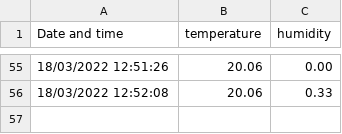
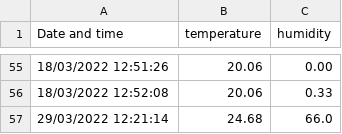
Before and after one commit to rabarisoa-faraniaina/irrigation_automatique, a CSV file: exports/csv/sensorsData.csv (was exports/csv/data.csv), drawn as a sheet; only a part is shown, gaps mark what is left out.

Commit message:
- getData from Arduino (ubidots) - getData from meteoAPI - save all data to csv file - schedule measure every 60min (6 sec for test) - log results

```diff
--- a/exports/csv/data.csv
+++ b/exports/csv/sensorsData.csv
@@ -56 +56,2 @@ Date and time,temperature,humidity
 18/03/2022 12:52:08,20.06,0.33
+29/03/2022 12:21:14,24.68,66.0
```
Also changed, not shown: 11 other files.
